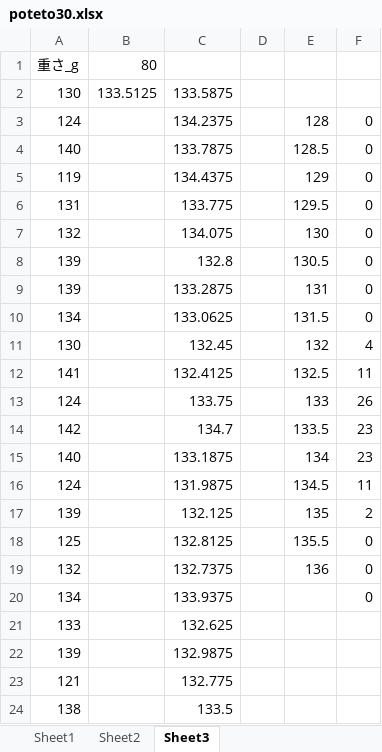
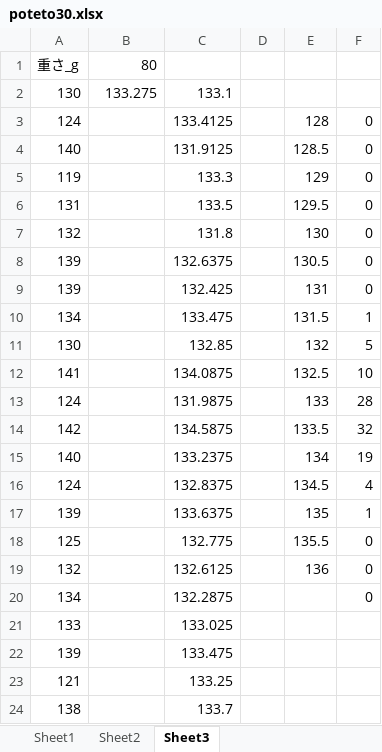
Before and after one commit to michikazuokai/1020201.-2, an Excel workbook: 03/poteto30.xlsx, sheet Sheet3, drawn as a sheet; only a part is shown; values as stored, in another font and other column widths than the file's, no borders; charts and pictures not drawn; the diff covers the shown part only; the diff names each change by its address in the sheet, - before the commit and + after, or states it on an @@ line.

```diff
--- a/03/poteto30.xlsx (sheet Sheet3)
+++ b/03/poteto30.xlsx (sheet Sheet3)
-B2: 133.5125
+B2: 133.275
-C2: 133.5875
+C2: 133.1
-C3: 134.2375
+C3: 133.4125
-C4: 133.7875
+C4: 131.9125
-C5: 134.4375
+C5: 133.3
-C6: 133.775
+C6: 133.5
-C7: 134.075
+C7: 131.8
-C8: 132.8
+C8: 132.6375
-C9: 133.2875
+C9: 132.425
-C10: 133.0625
+C10: 133.475
-F10: 0
+F10: 1
-C11: 132.45
+C11: 132.85
-F11: 4
+F11: 5
-C12: 132.4125
+C12: 134.0875
-F12: 11
+F12: 10
-C13: 133.75
+C13: 131.9875
-F13: 26
+F13: 28
-C14: 134.7
+C14: 134.5875
-F14: 23
+F14: 32
-C15: 133.1875
+C15: 133.2375
-F15: 23
+F15: 19
-C16: 131.9875
+C16: 132.8375
-F16: 11
+F16: 4
-C17: 132.125
+C17: 133.6375
-F17: 2
+F17: 1
-C18: 132.8125
+C18: 132.775
-C19: 132.7375
+C19: 132.6125
-C20: 133.9375
+C20: 132.2875
-C21: 132.625
+C21: 133.025
-C22: 132.9875
+C22: 133.475
-C23: 132.775
+C23: 133.25
-C24: 133.5
+C24: 133.7
```
Also changed, not shown: 48 added rows, 48 removed rows and 28 edited cells elsewhere in this sheet, sheet Sheet2, charts or pictures, 12 other files.
